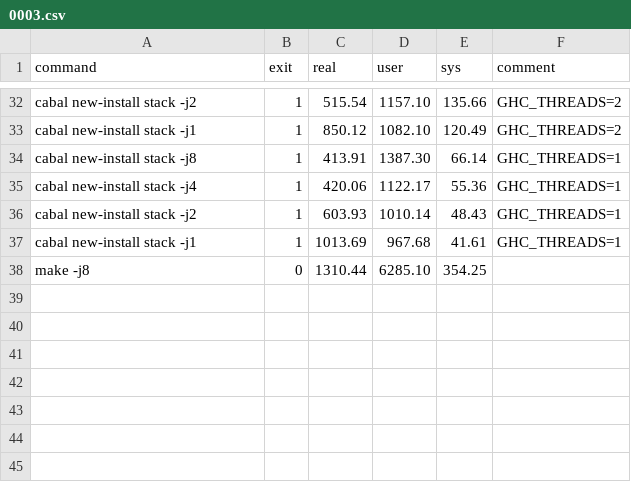
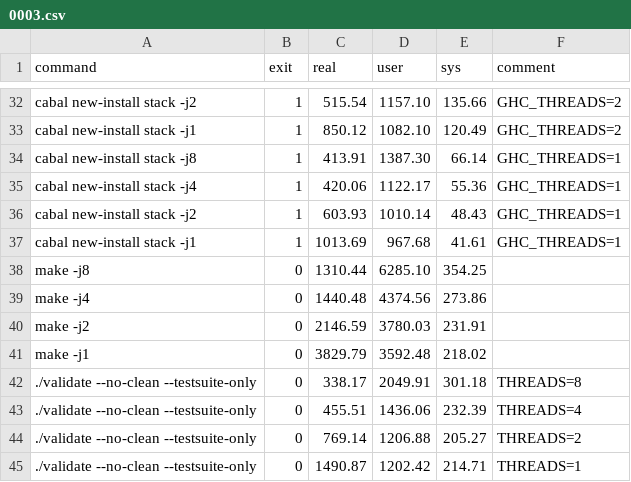
Before and after one commit to QBayLogic/benchmark-compilation, a CSV file: results/0003.csv, drawn as a sheet; only a part is shown, gaps mark what is left out; the diff names each change by its address in the sheet, - before the commit and + after, or states it on an @@ line.

```diff
--- a/results/0003.csv
+++ b/results/0003.csv
+row 39: make -j4 | 0 | 1440.48 | 4374.56 | 273.86
+row 40: make -j2 | 0 | 2146.59 | 3780.03 | 231.91
+row 41: make -j1 | 0 | 3829.79 | 3592.48 | 218.02
+row 42: ./validate --no-clean --testsuite-only | 0 | 338.17 | 2049.91 | 301.18 | THREADS=8
+row 43: ./validate --no-clean --testsuite-only | 0 | 455.51 | 1436.06 | 232.39 | THREADS=4
+row 44: ./validate --no-clean --testsuite-only | 0 | 769.14 | 1206.88 | 205.27 | THREADS=2
+row 45: ./validate --no-clean --testsuite-only | 0 | 1490.87 | 1202.42 | 214.71 | THREADS=1
```
Also changed, not shown: results/0004.csv, 1 other file.
